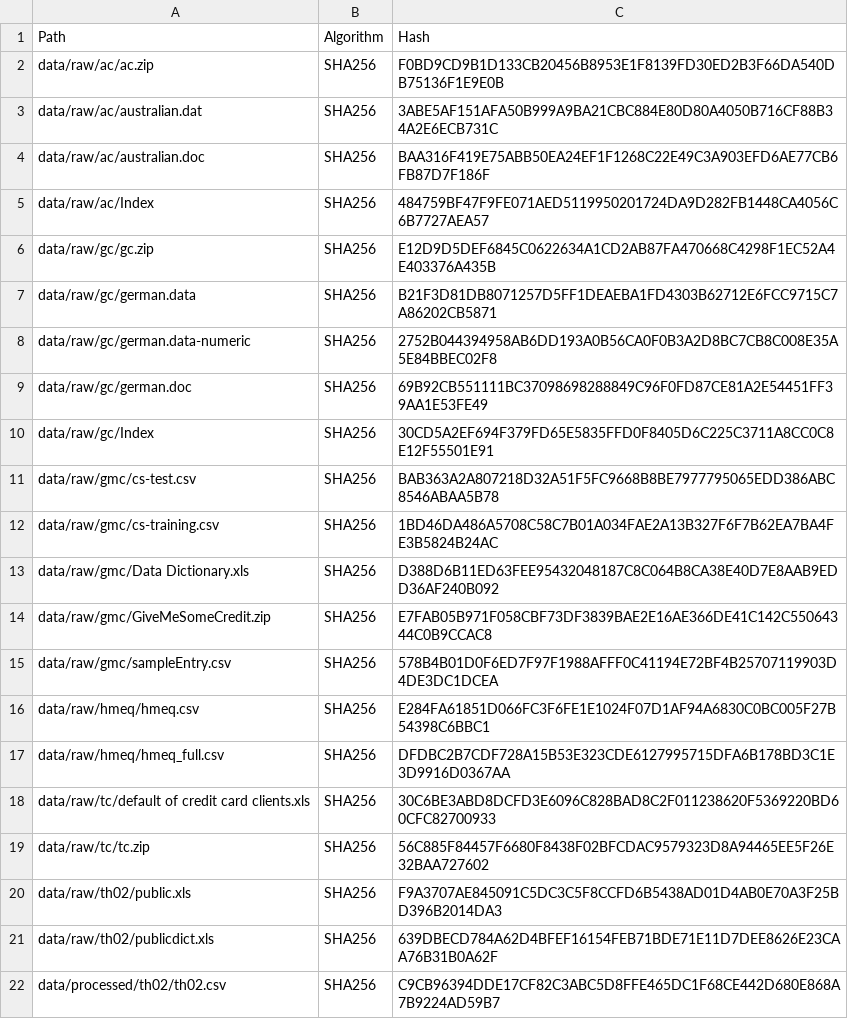
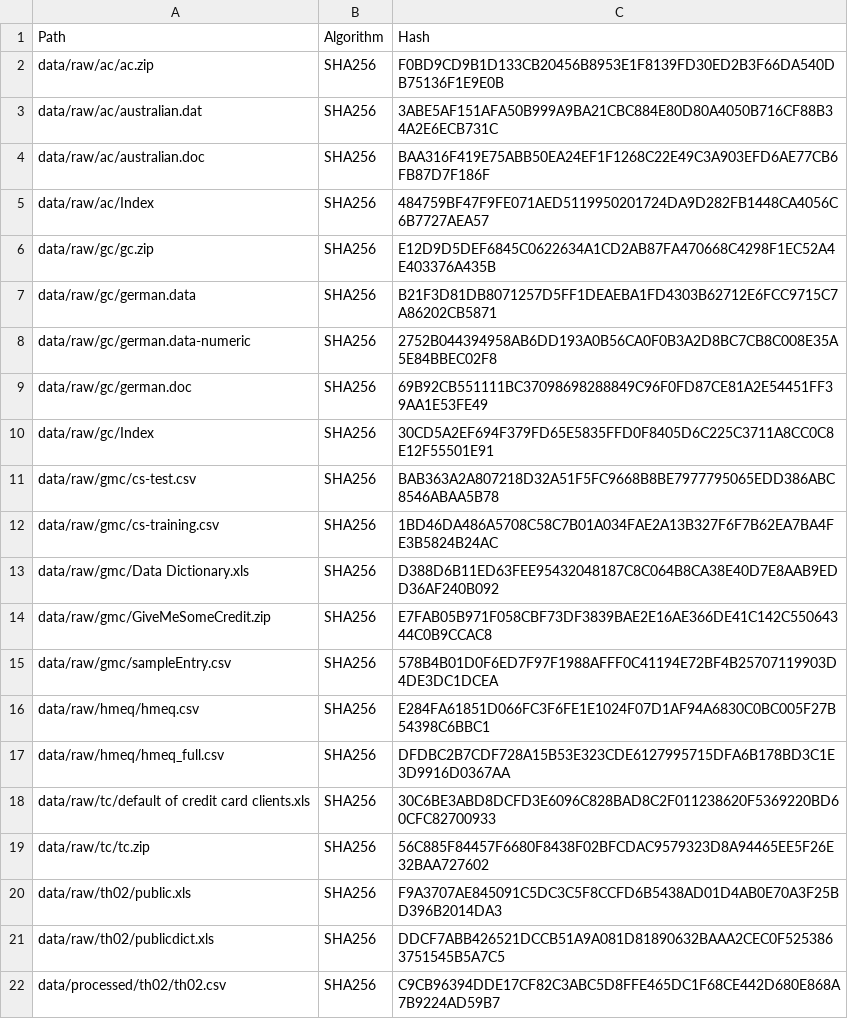
Before and after one commit to htvcoder/credit-scoring-replication, a CSV file: data/checksums-sha256.csv, drawn as a sheet.

Commit message:
chore(data): re-baseline TH02 dictionary checksum

```diff
--- a/data/checksums-sha256.csv
+++ b/data/checksums-sha256.csv
@@ -20,3 +20,3 @@
 "data/raw/th02/public.xls","SHA256","F9A3707AE845091C5DC3C5F8CCFD6B5438AD01D4AB0E70A3F25BD396B2014DA3"
-"data/raw/th02/publicdict.xls","SHA256","639DBECD784A62D4BFEF16154FEB71BDE71E11D7DEE8626E23CAA76B31B0A62F"
+"data/raw/th02/publicdict.xls","SHA256","DDCF7ABB426521DCCB51A9A081D81890632BAAA2CEC0F5253863751545B5A7C5"
 "data/processed/th02/th02.csv","SHA256","C9CB96394DDE17CF82C3ABC5D8FFE465DC1F68CE442D680E868A7B9224AD59B7"
```
Also changed, not shown: 4 other files.
